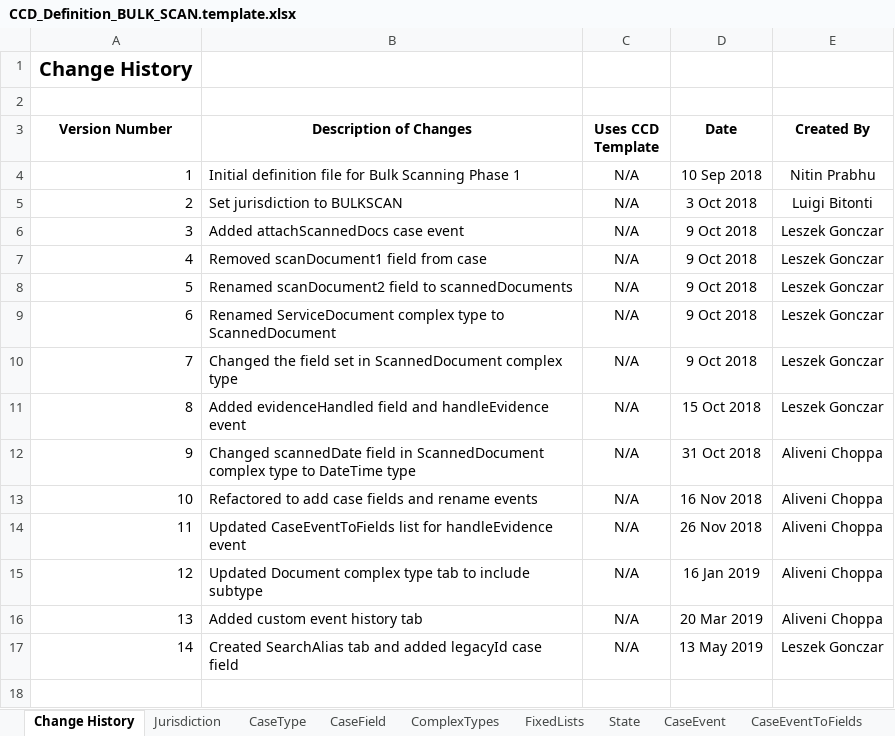
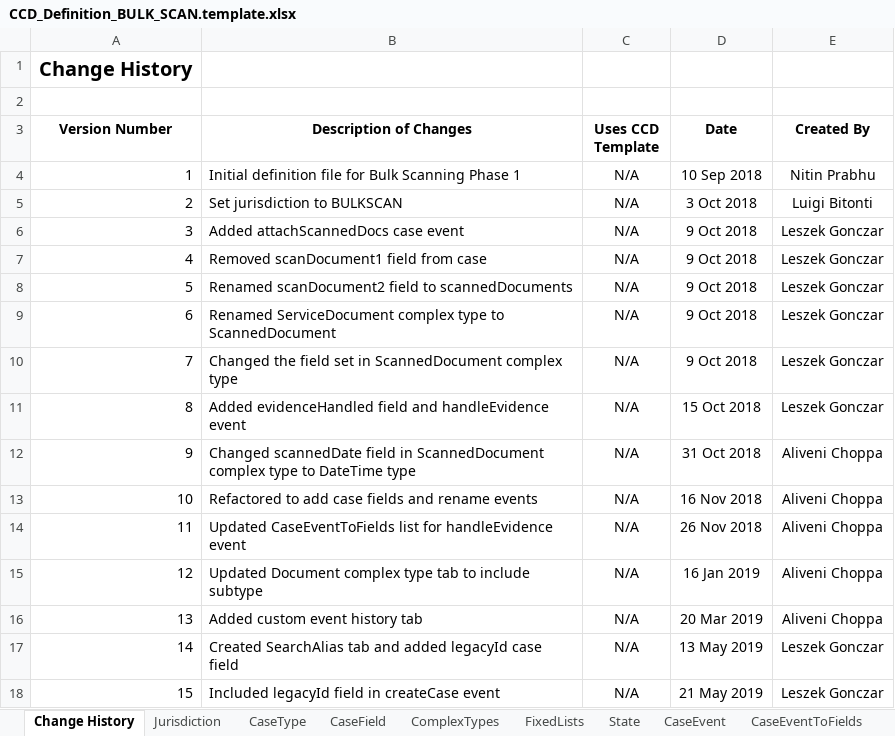
Before and after one commit to msl8r/bulk-scan-shared-infrastructure, an Excel workbook: docker/ccd-definition-import/data/CCD_Definition_BULK_SCAN.template.xlsx, sheet Change History, drawn as a sheet; values as stored, in another font and other column widths than the file's, no borders; the diff names each change by its address in the sheet, - before the commit and + after, or states it on an @@ line.

Commit message:
Include legacyId field in createCase event (#114)

```diff
--- a/docker/ccd-definition-import/data/CCD_Definition_BULK_SCAN.template.xlsx (sheet Change History)
+++ b/docker/ccd-definition-import/data/CCD_Definition_BULK_SCAN.template.xlsx (sheet Change History)
+row 18: 15 | Included legacyId field in createCase event | N/A | 21 May 2019 | Leszek Gonczar
```
Also changed, not shown: sheet CaseEventToFields.
